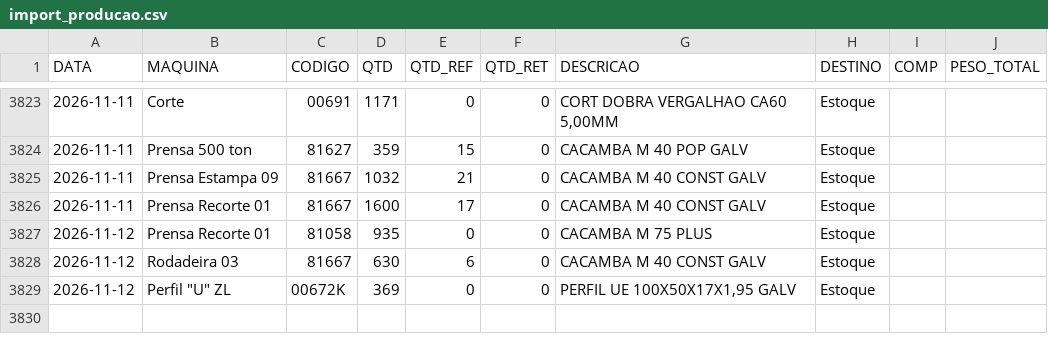
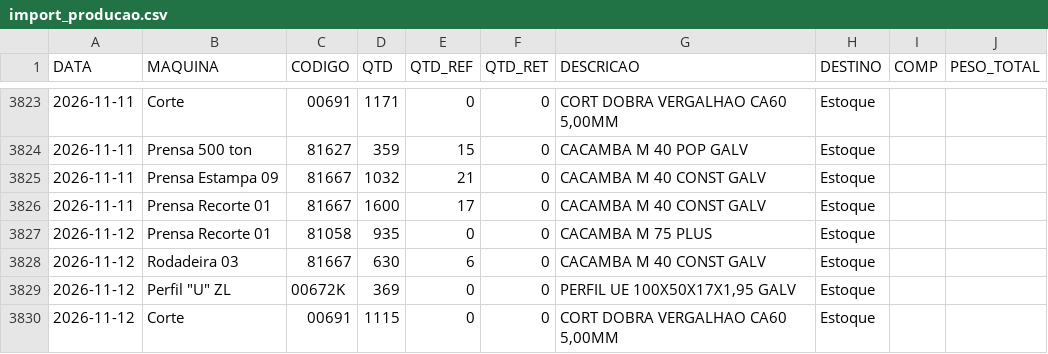
Before and after one commit to serginhonem-pixel/oeemetalosa, a CSV file: data-import/import_producao.csv, drawn as a sheet; only a part is shown, gaps mark what is left out; the diff names each change by its address in the sheet, - before the commit and + after, or states it on an @@ line.

```diff
--- a/data-import/import_producao.csv
+++ b/data-import/import_producao.csv
+row 3830: 2026-11-12 | Corte | 00691 | 1115 | 0 | 0 | CORT DOBRA VERGALHAO CA60 5,00MM | Estoque
```
Also changed, not shown: 2 other files.
